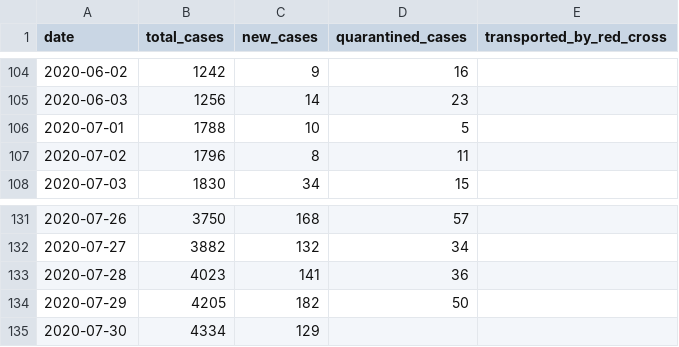
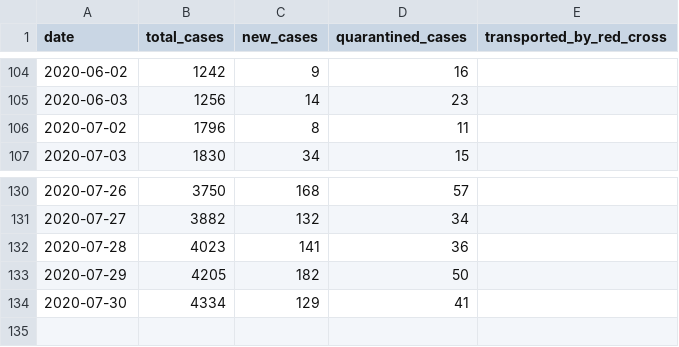
Before and after one commit to j3k0/corona-ministryinfo-gov-lb-fetcher, a CSV file: daily_data.csv, drawn as a sheet; only a part is shown, gaps mark what is left out.

```diff
--- a/daily_data.csv
+++ b/daily_data.csv
@@ -105,3 +105,2 @@ date,total_cases,new_cases,quarantined_cases,transported_by_red_cross
 2020-06-03,1256,14,23,
-2020-07-01,1788,10,5,
 2020-07-02,1796,8,11,
@@ -134,2 +133,2 @@ date,total_cases,new_cases,quarantined_cases,transported_by_red_cross
 2020-07-29,4205,182,50,
-2020-07-30,4334,129,,
+2020-07-30,4334,129,41,
```
Also changed, not shown: cases_per_district.csv, quarantined.csv.
